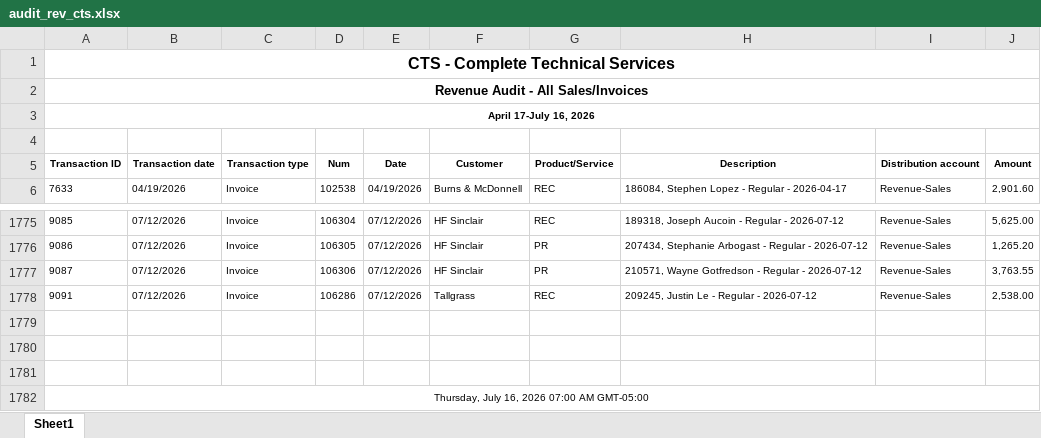
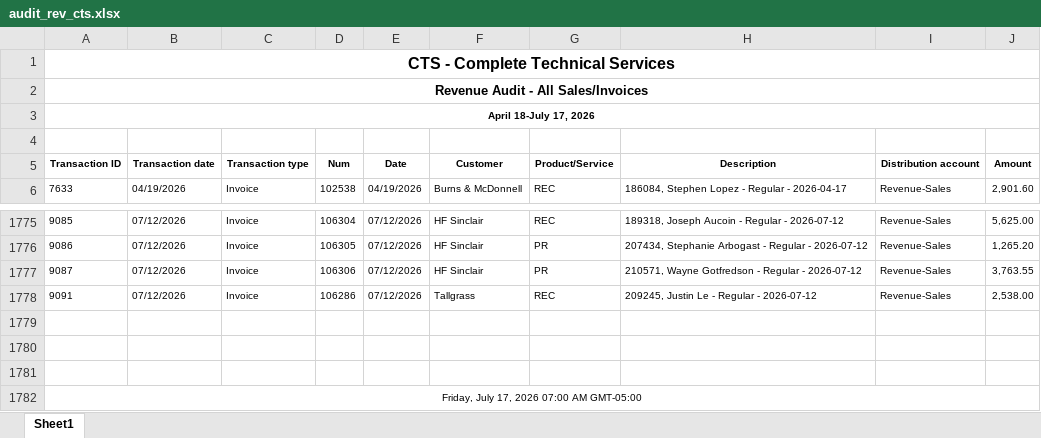
Before and after one commit to Pwilson37OTS/oaktree-invoice-reconciler, an Excel workbook: data/audit_rev_cts.xlsx, sheet Sheet1, drawn as a sheet; only a part is shown, gaps mark what is left out; values as stored, in another font and other column widths than the file's, no borders; the diff names each change by its address in the sheet, - before the commit and + after, or states it on an @@ line.

```diff
--- a/data/audit_rev_cts.xlsx (sheet Sheet1)
+++ b/data/audit_rev_cts.xlsx (sheet Sheet1)
-A3 (Transaction ID): April 17-July 16, 2026
+A3 (Transaction ID): April 18-July 17, 2026
-A1782 (Transaction ID): Thursday, July 16, 2026 07:00 AM GMT-05:00
+A1782 (Transaction ID): Friday, July 17, 2026 07:00 AM GMT-05:00
```
Also changed, not shown: data/audit_rev_ots.xlsx, data/billable_charges.xlsx, 1 other file.
